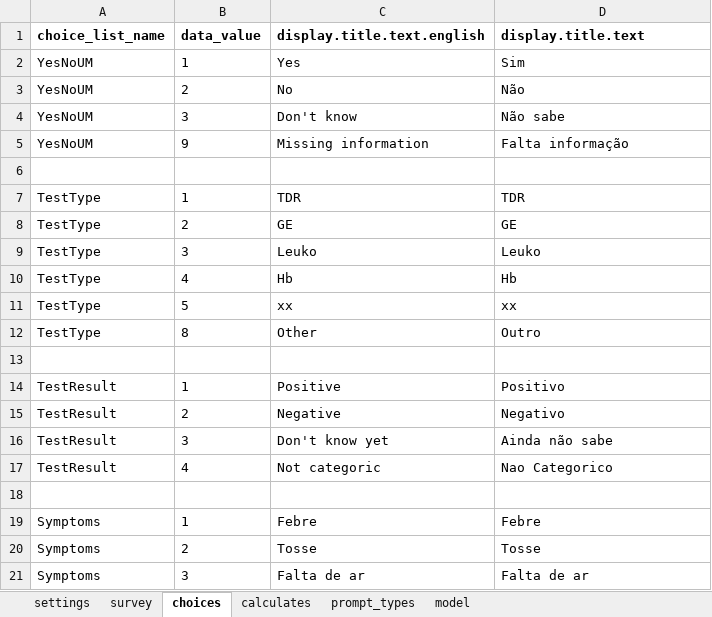
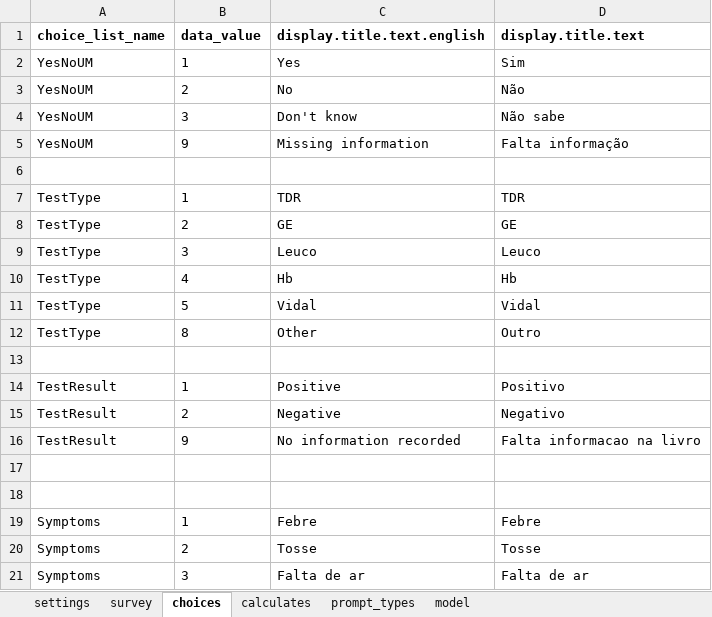
Before and after one commit to BandimHealthProject/OPVCOVIDHC, an Excel workbook: app/config/tables/OPVCOVIDHC/Forms/OPVCOVIDHC/OPVCOVIDHC.xlsx, sheet choices, drawn as a sheet; only a part is shown; values as stored, in another font and other column widths than the file's, no borders; removed rows and columns are numbered as before the commit, all else as after; the diff covers the shown part only; the diff names each change by its address in the sheet, - before the commit and + after, or states it on an @@ line.

Commit message:
Ready for data collection

```diff
--- a/app/config/tables/OPVCOVIDHC/Forms/OPVCOVIDHC/OPVCOVIDHC.xlsx (sheet choices)
+++ b/app/config/tables/OPVCOVIDHC/Forms/OPVCOVIDHC/OPVCOVIDHC.xlsx (sheet choices)
-C9 (display.title.text.english): Leuko
+C9 (display.title.text.english): Leuco
-D9 (display.title.text): Leuko
+D9 (display.title.text): Leuco
-C11 (display.title.text.english): xx
+C11 (display.title.text.english): Vidal
-D11 (display.title.text): xx
+D11 (display.title.text): Vidal
-row 16: TestResult | 3 | Don't know yet | Ainda não sabe
-B16 (data_value): 4
+B16 (data_value): 9
-C16 (display.title.text.english): Not categoric
+C16 (display.title.text.english): No information recorded
-D16 (display.title.text): Nao Categorico
+D16 (display.title.text): Falta informacao na livro
+row 17: (empty)
```
Also changed, not shown: 59 added rows, 2 removed rows and 7 edited cells elsewhere in this sheet, sheet survey, sheet model, 3 other files.
